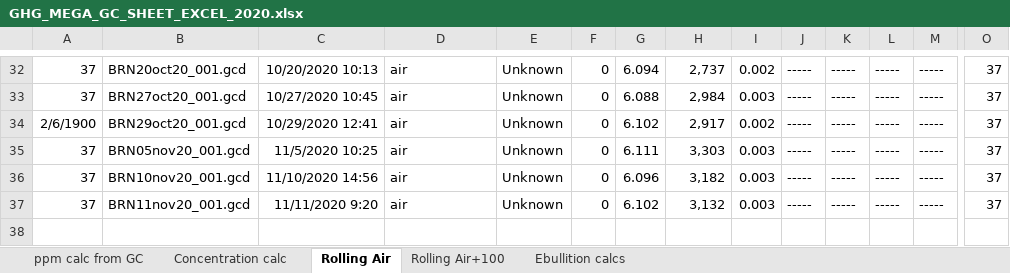
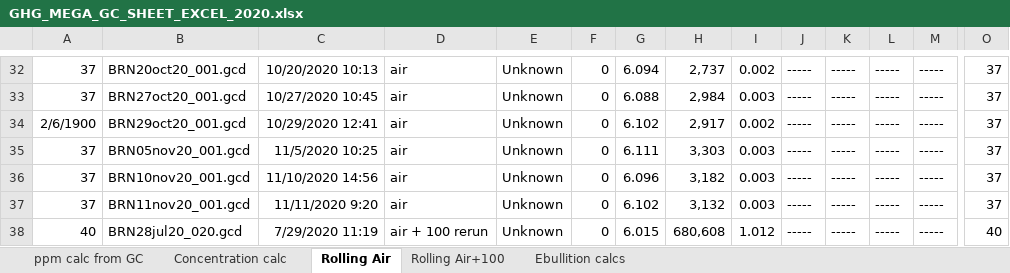
Before and after one commit to CareyLabVT/Reservoirs, an Excel workbook: Data/DataNotYetUploadedToEDI/Raw_GHG/2020/GHG_MEGA_GC_SHEET_EXCEL_2020.xlsx, sheet Rolling Air, drawn as a sheet; only a part is shown, gaps mark what is left out; values as stored, in another font and other column widths than the file's, no borders; rows hold the shown columns only; the diff names each change by its address in the sheet, - before the commit and + after, or states it on an @@ line.

```diff
--- a/Data/DataNotYetUploadedToEDI/Raw_GHG/2020/GHG_MEGA_GC_SHEET_EXCEL_2020.xlsx (sheet Rolling Air)
+++ b/Data/DataNotYetUploadedToEDI/Raw_GHG/2020/GHG_MEGA_GC_SHEET_EXCEL_2020.xlsx (sheet Rolling Air)
+row 38: 40 | BRN28jul20_020.gcd | 7/29/2020 11:19 | air + 100 rerun | Unknown | 0 | 6.015 | 680,608 | 1.012 | ----- | ----- | ----- | ----- | 40
```
Also changed, not shown: sheet Concentration calc, sheet ppm calc from GC, formulas that keep their value, 33 other files.
